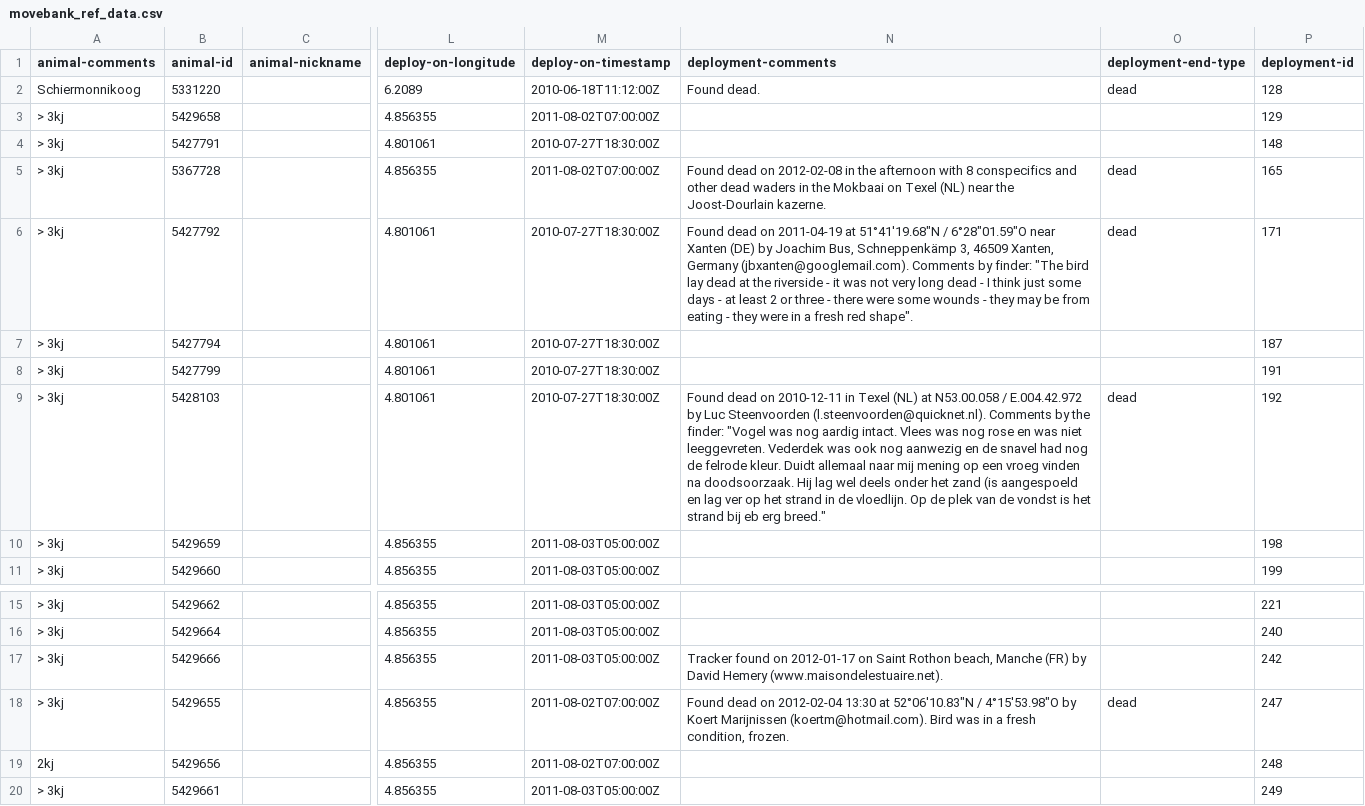
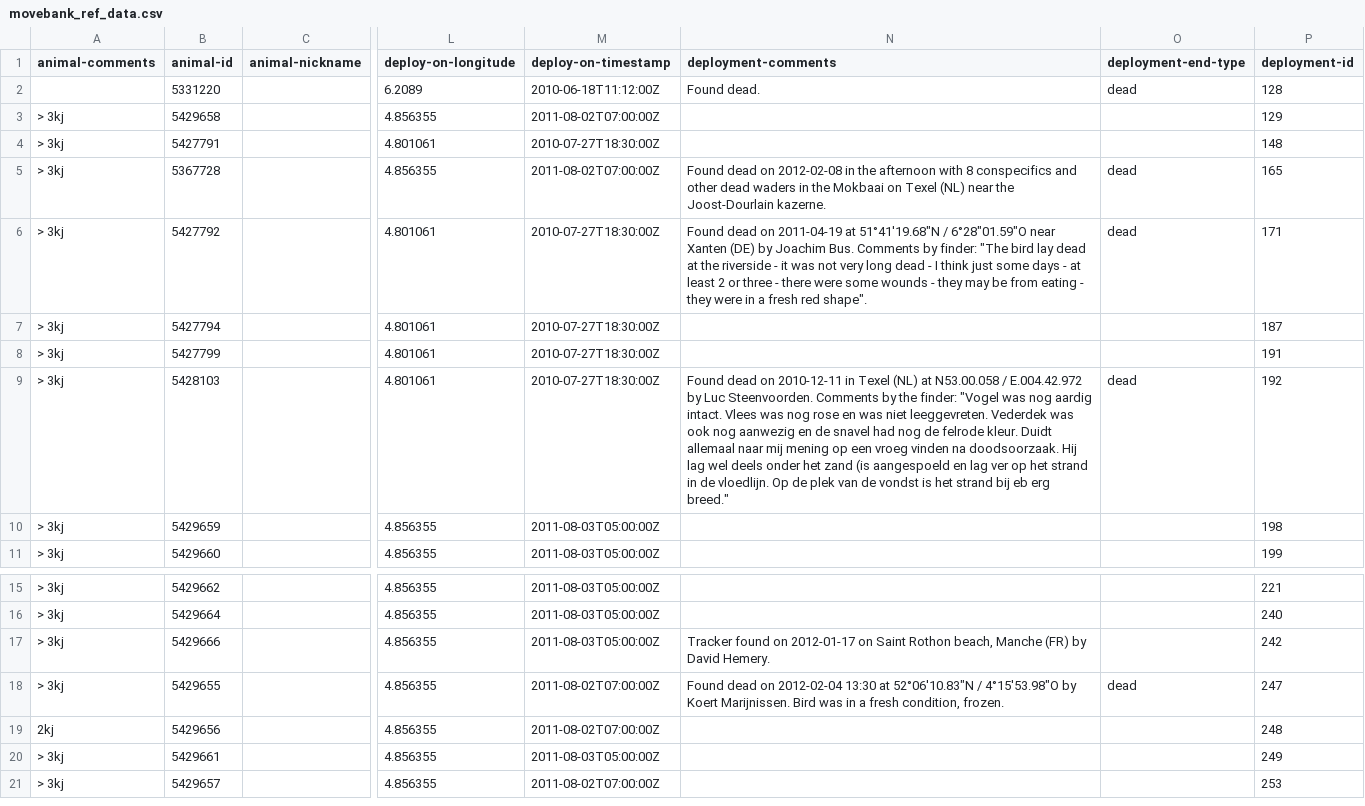
Before and after one commit to inbo/bird-tracking, a CSV file: data/processed/O_BALGZAND/movebank_ref_data.csv, drawn as a sheet; only a part is shown, gaps mark what is left out; the shorter side is filled out with more unchanged rows; the diff names each change by its address in the sheet, - before the commit and + after, or states it on an @@ line.

Commit message:
Fix #166

```diff
--- a/data/processed/O_BALGZAND/movebank_ref_data.csv
+++ b/data/processed/O_BALGZAND/movebank_ref_data.csv
-A2 (animal-comments): Schiermonnikoog
+A2 (animal-comments): (empty)
-N6 (deployment-comments): …by Joachim Bus, Schneppenkämp 3, 46509 Xanten, Germany (jbxanten@googlemail.com). Comments by…
+N6 (deployment-comments): …by Joachim Bus. Comments by…
-N9 (deployment-comments): …by Luc Steenvoorden (l.steenvoorden@quicknet.nl). Comments by…
+N9 (deployment-comments): …by Luc Steenvoorden. Comments by…
-N17 (deployment-comments): …by David Hemery (www.maisondelestuaire.net).
+N17 (deployment-comments): …by David Hemery.
-N18 (deployment-comments): …by Koert Marijnissen (koertm@hotmail.com). Bird was…
+N18 (deployment-comments): …by Koert Marijnissen. Bird was…
```
